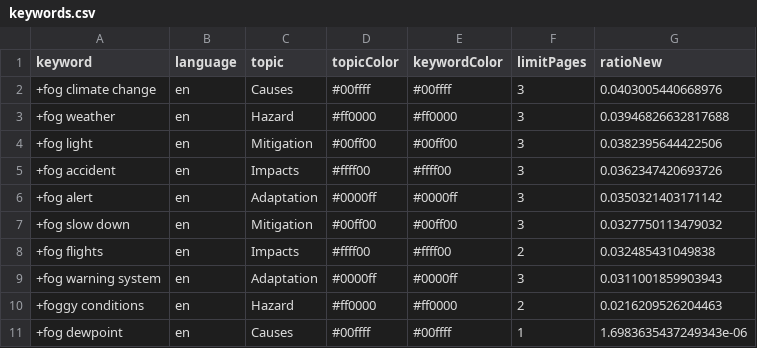
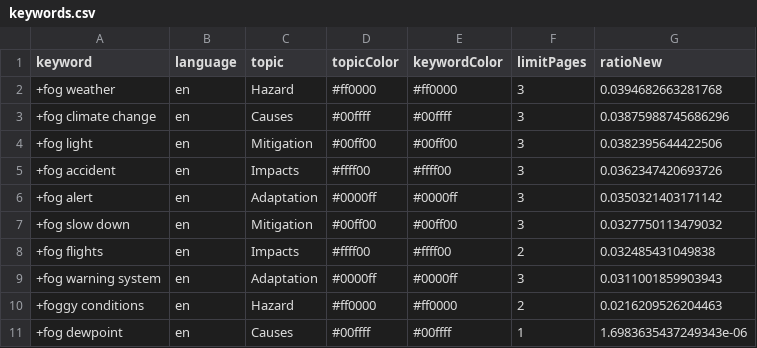
Before and after one commit to svpblank1/FogIsComing, a CSV file: keywords.csv, drawn as a sheet.

Commit message:
Commit from GitHub Actions (harvest:0.0)

```diff
--- a/keywords.csv
+++ b/keywords.csv
@@ -1,4 +1,4 @@
 keyword,language,topic,topicColor,keywordColor,limitPages,ratioNew
-+fog climate change,en,Causes,#00ffff,#00ffff,3,0.0403005440668976
-+fog weather,en,Hazard,#ff0000,#ff0000,3,0.03946826632817688
++fog weather,en,Hazard,#ff0000,#ff0000,3,0.0394682663281768
++fog climate change,en,Causes,#00ffff,#00ffff,3,0.03875988745686296
 +fog light,en,Mitigation,#00ff00,#00ff00,3,0.0382395644422506
```
